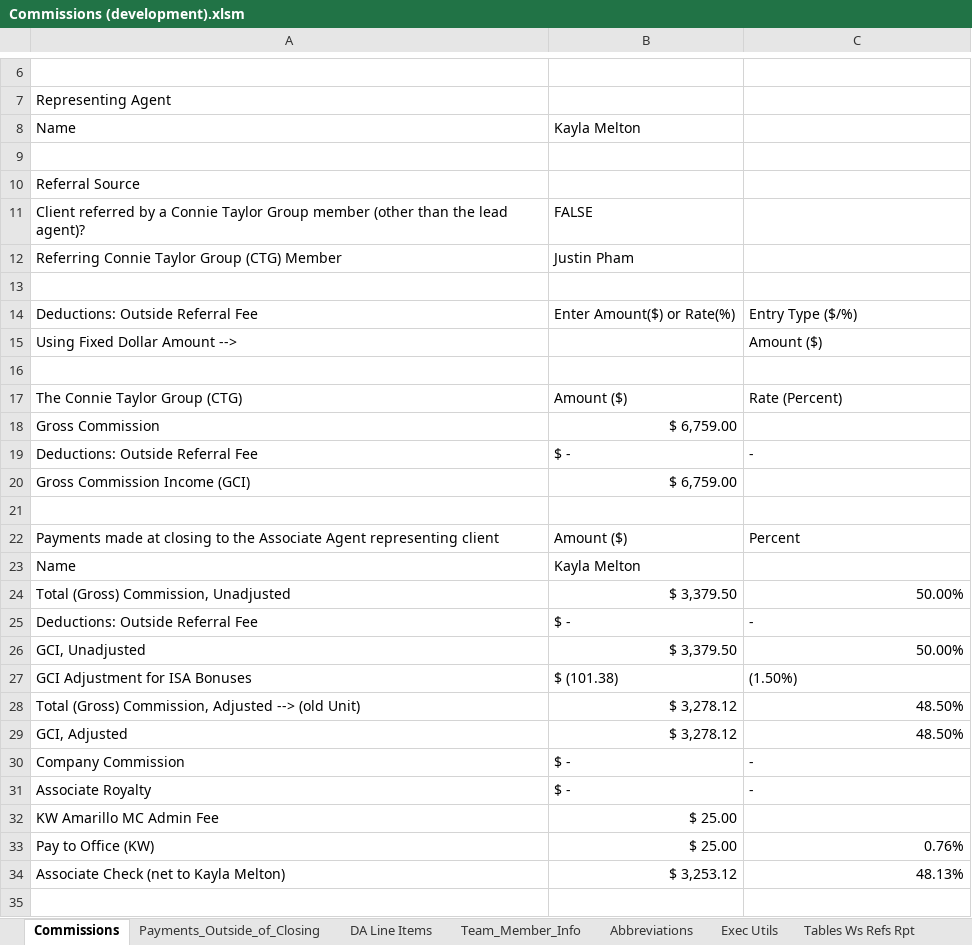
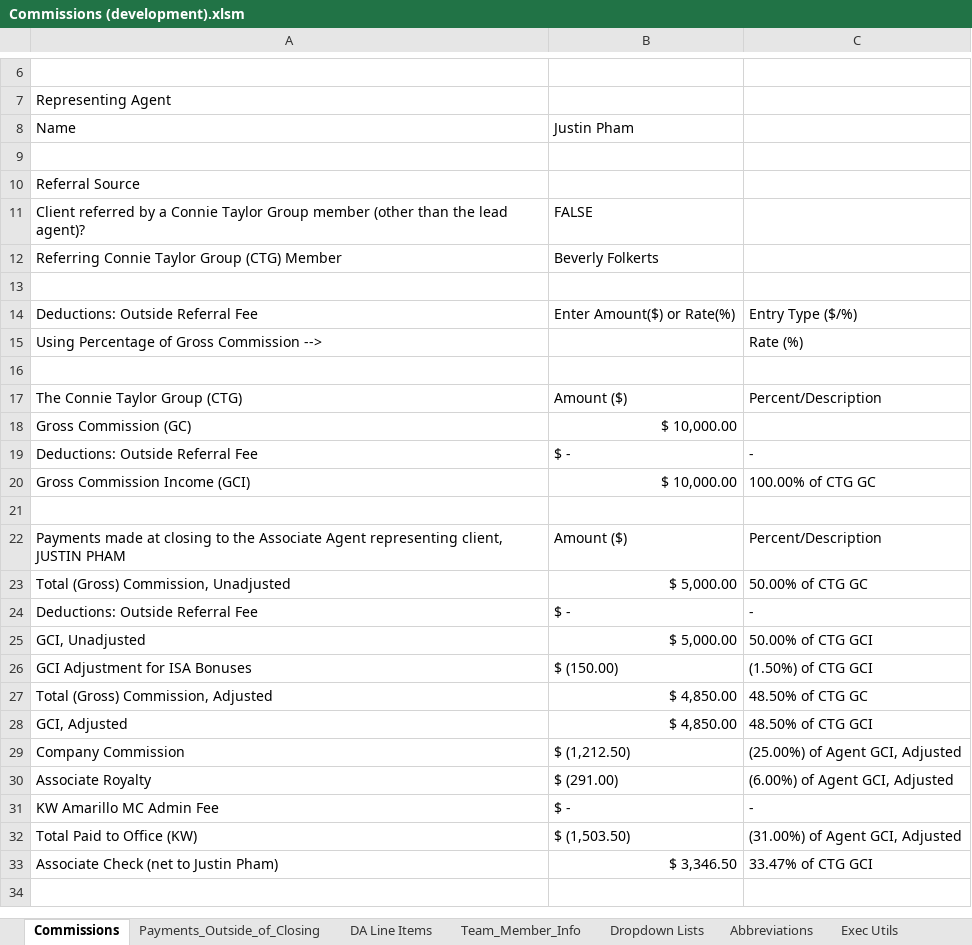
Before and after one commit to rltaylor79109/Commissions, an Excel workbook: Commissions (development).xlsm, sheet Commissions, drawn as a sheet; only a part is shown, gaps mark what is left out; values as stored, in another font and other column widths than the file's, no cell formats; conditional formats not drawn; removed rows and columns are numbered as before the commit, all else as after; the diff covers the shown part only; the diff names each change by its address in the sheet, - before the commit and + after, or states it on an @@ line.

Commit message:
added precent descriptions

```diff
--- a/Commissions (development).xlsm (sheet Commissions)
+++ b/Commissions (development).xlsm (sheet Commissions)
@@ sheet tab unhidden: Dropdown Lists @@
-B8: Kayla Melton
+B8: Justin Pham
-B12: Justin Pham
+B12: Beverly Folkerts
-row 15: Using Fixed Dollar Amount --> |  | Amount ($)
+row 15: Using Percentage of Gross Commission --> |  | Rate (%)
-C17: Rate (Percent)
+C17: Percent/Description
-row 18: Gross Commission | $ 6,759.00
+row 18: Gross Commission (GC) | $ 10,000.00
-B20: $ 6,759.00
+B20: $ 10,000.00
-C20: (empty)
+C20: 100.00% of CTG GC
-A22: …Agent representing client
+A22: …Agent representing client, JUSTIN PHAM
-C22: Percent
+C22: Percent/Description
-row 23: Name | Kayla Melton
-B23: $ 3,379.50
+B23: $ 5,000.00
-C23: 50.00%
+C23: 50.00% of CTG GC
-B25: $ 3,379.50
+B25: $ 5,000.00
-C25: 50.00%
+C25: 50.00% of CTG GCI
-B26: $ (101.38)
+B26: $ (150.00)
-C26: (1.50%)
+C26: (1.50%) of CTG GCI
-row 28: Total (Gross) Commission, Adjusted --> (old Unit) | $ 3,278.12 | 48.50%
+row 27: Total (Gross) Commission, Adjusted | $ 4,850.00 | 48.50% of CTG GC
-B28: $ 3,278.12
+B28: $ 4,850.00
-C28: 48.50%
+C28: 48.50% of CTG GCI
-B29: $ -
+B29: $ (1,212.50)
-C29: -
+C29: (25.00%) of Agent GCI, Adjusted
+row 30: Associate Royalty | $ (291.00) | (6.00%) of Agent GCI, Adjusted
-A31: Associate Royalty
+A31: KW Amarillo MC Admin Fee
-row 32: KW Amarillo MC Admin Fee | $ 25.00
-row 33: Pay to Office (KW) | $ 25.00 | 0.76%
-row 34: Associate Check (net to Kayla Melton) | $ 3,253.12 | 48.13%
+row 32: Total Paid to Office (KW) | $ (1,503.50) | (31.00%) of Agent GCI, Adjusted
+row 33: Associate Check (net to Justin Pham) | $ 3,346.50 | 33.47% of CTG GCI
```
Also changed, not shown: 3 added rows, 5 removed rows and 23 edited cells elsewhere in this sheet, sheet Payments_Outside_of_Closing, sheet DA Line Items, sheet Team_Member_Info, other sheet tabs, cell formats, formulas that keep their value, hidden cells.
